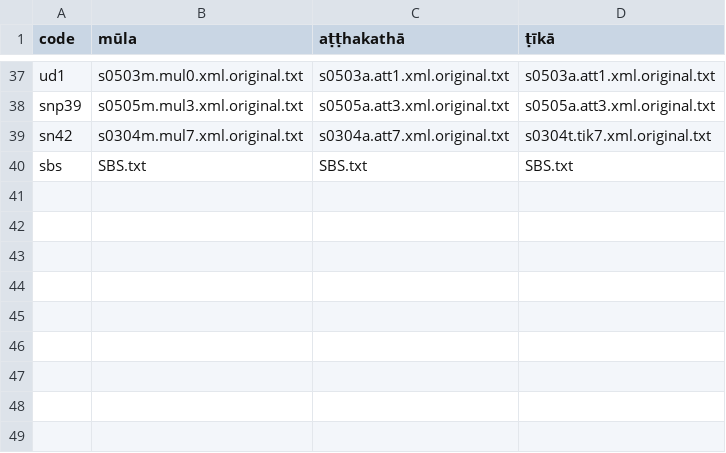
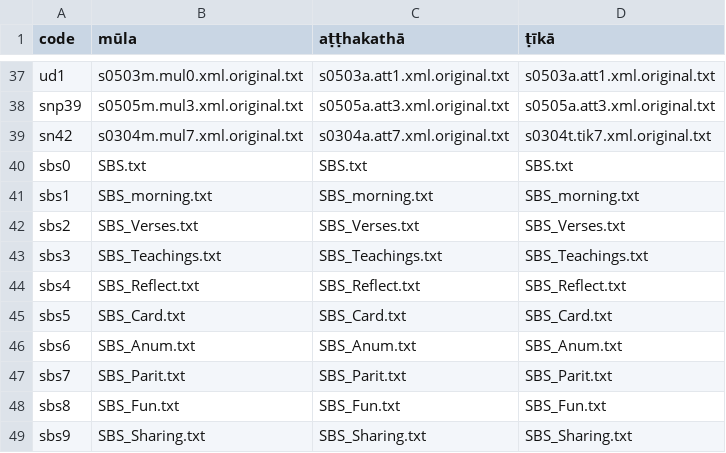
Before and after one commit to Devamitta/inflection, a CSV file: sutta corespondence tables/sutta correspondence tables.csv, drawn as a sheet; only a part is shown, gaps mark what is left out.

```diff
--- a/sutta corespondence tables/sutta correspondence tables.csv
+++ b/sutta corespondence tables/sutta correspondence tables.csv
@@ -39,2 +39,11 @@ snp39	s0505m.mul3.xml.original.txt	s0505a.att3.xml.original.txt	s0505a.att3.xml.
 sn42	s0304m.mul7.xml.original.txt	s0304a.att7.xml.original.txt	s0304t.tik7.xml.original.txt
-sbs	SBS.txt	SBS.txt	SBS.txt
+sbs0	SBS.txt	SBS.txt	SBS.txt
+sbs1	SBS_morning.txt	SBS_morning.txt	SBS_morning.txt
+sbs2	SBS_Verses.txt	SBS_Verses.txt	SBS_Verses.txt
+sbs3	SBS_Teachings.txt	SBS_Teachings.txt	SBS_Teachings.txt
+sbs4	SBS_Reflect.txt	SBS_Reflect.txt	SBS_Reflect.txt
+sbs5	SBS_Card.txt	SBS_Card.txt	SBS_Card.txt
+sbs6	SBS_Anum.txt	SBS_Anum.txt	SBS_Anum.txt
+sbs7	SBS_Parit.txt	SBS_Parit.txt	SBS_Parit.txt
+sbs8	SBS_Fun.txt	SBS_Fun.txt	SBS_Fun.txt
+sbs9	SBS_Sharing.txt	SBS_Sharing.txt	SBS_Sharing.txt
```
Also changed, not shown: 2 other files.
